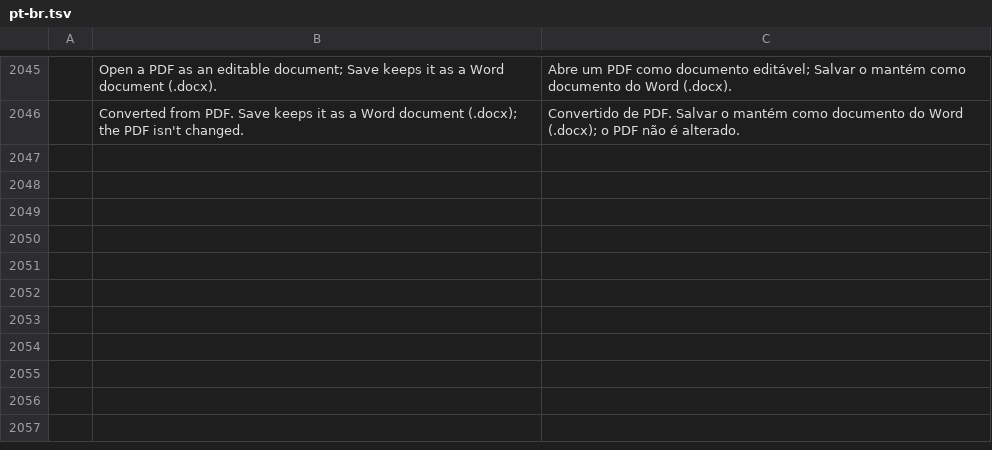
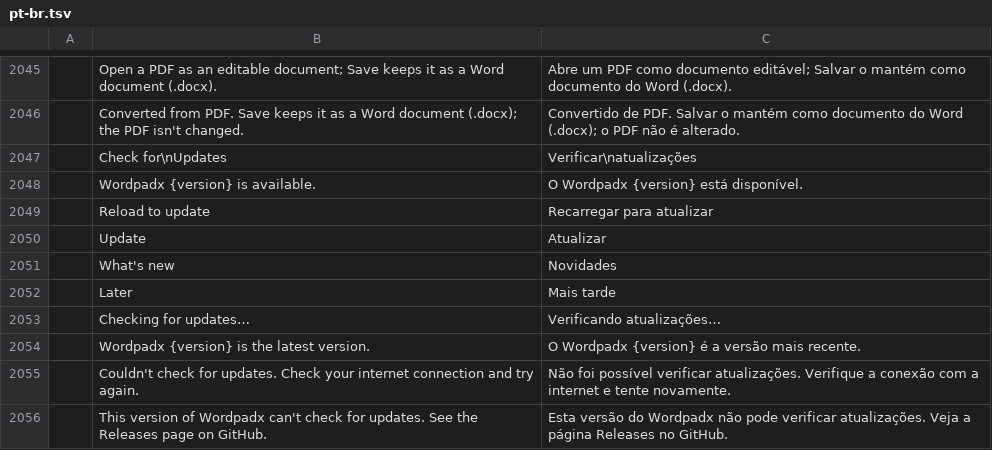
Before and after one commit to abahvictor360-sketch/Wordpadx, a TSV file: crates/ui-egui/src/i18n/pt-br.tsv, drawn as a sheet; only a part is shown, gaps mark what is left out.

```diff
--- a/crates/ui-egui/src/i18n/pt-br.tsv
+++ b/crates/ui-egui/src/i18n/pt-br.tsv
@@ -2046 +2046,11 @@
 	Converted from PDF. Save keeps it as a Word document (.docx); the PDF isn't changed.	Convertido de PDF. Salvar o mantém como documento do Word (.docx); o PDF não é alterado.
+	Check for\nUpdates	Verificar\natualizações
+	Wordpadx {version} is available.	O Wordpadx {version} está disponível.
+	Reload to update	Recarregar para atualizar
+	Update	Atualizar
+	What's new	Novidades
+	Later	Mais tarde
+	Checking for updates…	Verificando atualizações…
+	Wordpadx {version} is the latest version.	O Wordpadx {version} é a versão mais recente.
+	Couldn't check for updates. Check your internet connection and try again.	Não foi possível verificar atualizações. Verifique a conexão com a internet e tente novamente.
+	This version of Wordpadx can't check for updates. See the Releases page on GitHub.	Esta versão do Wordpadx não pode verificar atualizações. Veja a página Releases no GitHub.
```
Also changed, not shown: crates/ui-egui/src/i18n/es.tsv, crates/ui-egui/src/i18n/ja.tsv, 19 other files.
